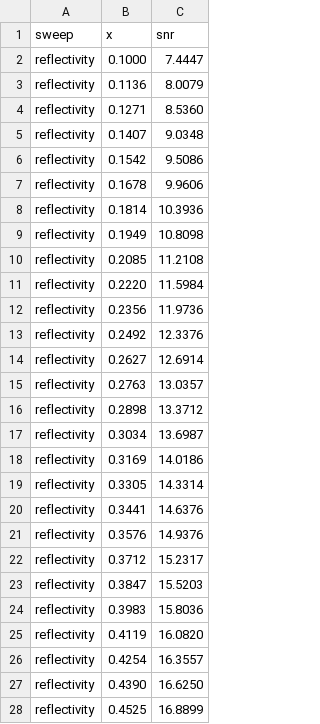
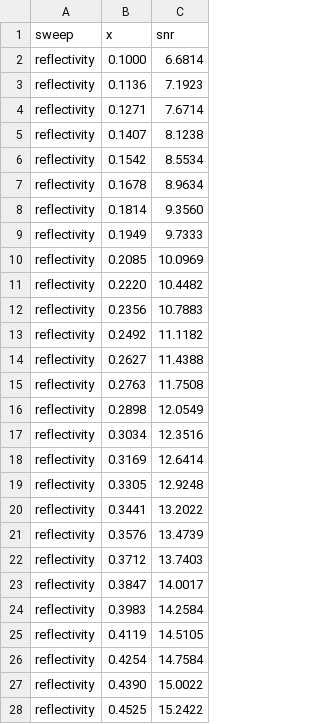
Before and after one commit to sam-eer12/sih2026, a CSV file: hardware/results/snr_sweep.csv, drawn as a sheet; only a part is shown; the diff covers the shown part only.

Commit message:
hardware: update scilab scripts, results, figures, and docs

```diff
--- a/hardware/results/snr_sweep.csv
+++ b/hardware/results/snr_sweep.csv
@@ -1,28 +1,28 @@
 sweep,x,snr
-reflectivity,0.1000,7.4447
-reflectivity,0.1136,8.0079
-reflectivity,0.1271,8.5360
-reflectivity,0.1407,9.0348
-reflectivity,0.1542,9.5086
-reflectivity,0.1678,9.9606
-reflectivity,0.1814,10.3936
-reflectivity,0.1949,10.8098
-reflectivity,0.2085,11.2108
-reflectivity,0.2220,11.5984
-reflectivity,0.2356,11.9736
-reflectivity,0.2492,12.3376
-reflectivity,0.2627,12.6914
-reflectivity,0.2763,13.0357
-reflectivity,0.2898,13.3712
-reflectivity,0.3034,13.6987
-reflectivity,0.3169,14.0186
-reflectivity,0.3305,14.3314
-reflectivity,0.3441,14.6376
-reflectivity,0.3576,14.9376
-reflectivity,0.3712,15.2317
-reflectivity,0.3847,15.5203
-reflectivity,0.3983,15.8036
-reflectivity,0.4119,16.0820
-reflectivity,0.4254,16.3557
-reflectivity,0.4390,16.6250
-reflectivity,0.4525,16.8899
+reflectivity,0.1000,6.6814
+reflectivity,0.1136,7.1923
+reflectivity,0.1271,7.6714
+reflectivity,0.1407,8.1238
+reflectivity,0.1542,8.5534
+reflectivity,0.1678,8.9634
+reflectivity,0.1814,9.3560
+reflectivity,0.1949,9.7333
+reflectivity,0.2085,10.0969
+reflectivity,0.2220,10.4482
+reflectivity,0.2356,10.7883
+reflectivity,0.2492,11.1182
+reflectivity,0.2627,11.4388
+reflectivity,0.2763,11.7508
+reflectivity,0.2898,12.0549
+reflectivity,0.3034,12.3516
+reflectivity,0.3169,12.6414
+reflectivity,0.3305,12.9248
+reflectivity,0.3441,13.2022
+reflectivity,0.3576,13.4739
+reflectivity,0.3712,13.7403
+reflectivity,0.3847,14.0017
+reflectivity,0.3983,14.2584
+reflectivity,0.4119,14.5105
+reflectivity,0.4254,14.7584
+reflectivity,0.4390,15.0022
+reflectivity,0.4525,15.2422
```
Also changed, not shown: 169 edited cells elsewhere in this file, hardware/results/eye_safety.csv, hardware/results/power_budget.csv, 32 other files.
